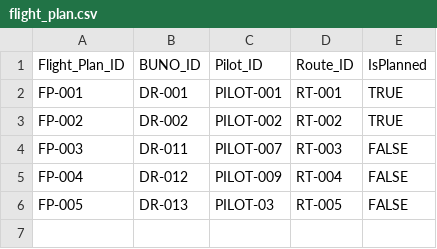
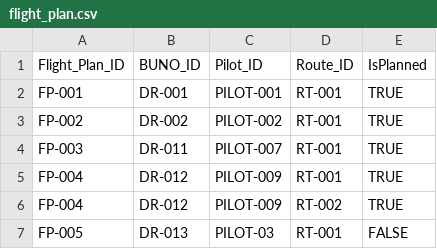
Before and after one commit to pctrainor/Group-4-ISYS-57103, a CSV file: utility/raw_data/flight_plan.csv, drawn as a sheet.

```diff
--- a/utility/raw_data/flight_plan.csv
+++ b/utility/raw_data/flight_plan.csv
@@ -2,5 +2,6 @@ Flight_Plan_ID,BUNO_ID,Pilot_ID,Route_ID,IsPlanned
 FP-001,DR-001,PILOT-001,RT-001,TRUE
-FP-002,DR-002,PILOT-002,RT-002,TRUE
-FP-003,DR-011,PILOT-007,RT-003,FALSE
-FP-004,DR-012,PILOT-009,RT-004,FALSE
-FP-005,DR-013,PILOT-03,RT-005,FALSE
+FP-002,DR-002,PILOT-002,RT-001,TRUE
+FP-003,DR-011,PILOT-007,RT-001,TRUE
+FP-004,DR-012,PILOT-009,RT-001,TRUE
+FP-004,DR-012,PILOT-009,RT-002,TRUE
+FP-005,DR-013,PILOT-03,RT-001,FALSE
```
Also changed, not shown: utility/raw_data/flight_route.csv, 2 other files.
